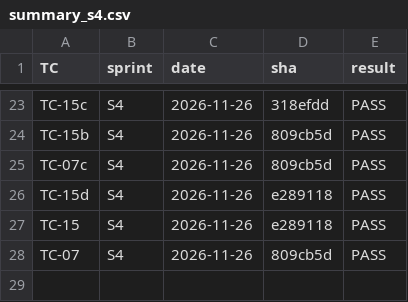
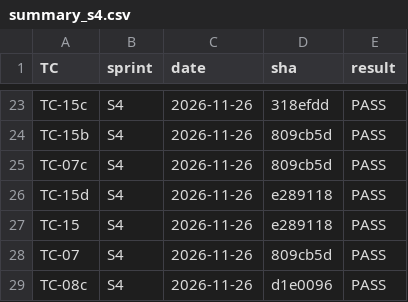
Before and after one commit to dev-preshit/smart-ppe-kit, a CSV file: test_logs/summary_s4.csv, drawn as a sheet; only a part is shown, gaps mark what is left out.

```diff
--- a/test_logs/summary_s4.csv
+++ b/test_logs/summary_s4.csv
@@ -28 +28,2 @@ TC-15,S4,2026-11-26,e289118,PASS
 TC-07,S4,2026-11-26,809cb5d,PASS
+TC-08c,S4,2026-11-26,d1e0096,PASS
```
Also changed, not shown: 2 other files.
